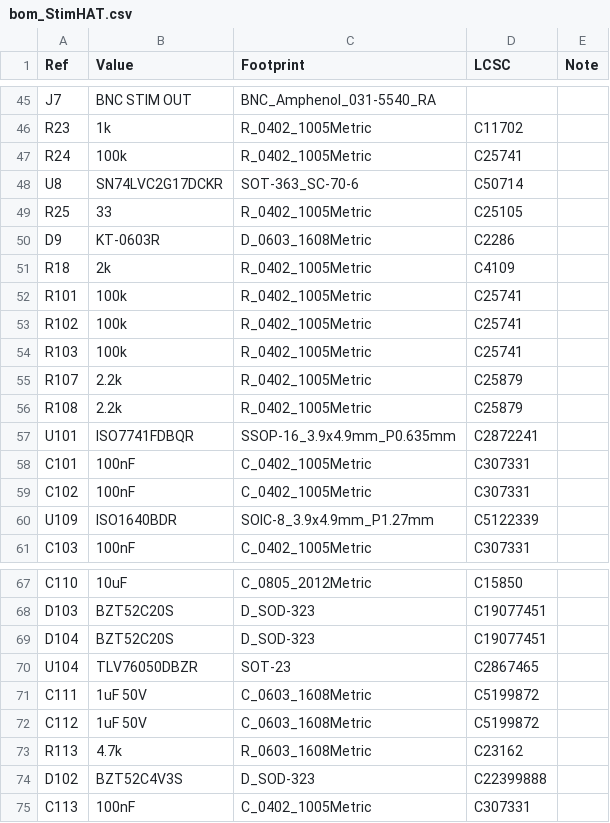
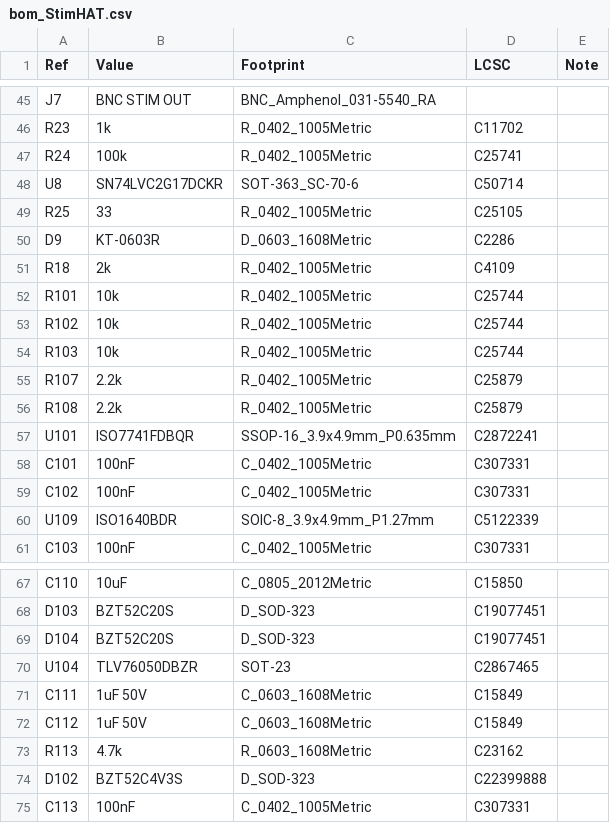
Before and after one commit to ckemere/LaserDriver, a CSV file: LaserHAT/StimHAT/bom_StimHAT.csv, drawn as a sheet; only a part is shown, gaps mark what is left out.

```diff
--- a/LaserHAT/StimHAT/bom_StimHAT.csv
+++ b/LaserHAT/StimHAT/bom_StimHAT.csv
@@ -51,5 +51,5 @@ D9,KT-0603R,D_0603_1608Metric,C2286,
 R18,2k,R_0402_1005Metric,C4109,
-R101,100k,R_0402_1005Metric,C25741,
-R102,100k,R_0402_1005Metric,C25741,
-R103,100k,R_0402_1005Metric,C25741,
+R101,10k,R_0402_1005Metric,C25744,
+R102,10k,R_0402_1005Metric,C25744,
+R103,10k,R_0402_1005Metric,C25744,
 R107,2.2k,R_0402_1005Metric,C25879,
@@ -70,4 +70,4 @@ D104,BZT52C20S,D_SOD-323,C19077451,
 U104,TLV76050DBZR,SOT-23,C2867465,
-C111,1uF 50V,C_0603_1608Metric,C5199872,
-C112,1uF 50V,C_0603_1608Metric,C5199872,
+C111,1uF 50V,C_0603_1608Metric,C15849,
+C112,1uF 50V,C_0603_1608Metric,C15849,
 R113,4.7k,R_0603_1608Metric,C23162,
```
Also changed, not shown: LaserHAT/fab/StimHAT/StimHAT_bom.csv, 8 other files.
